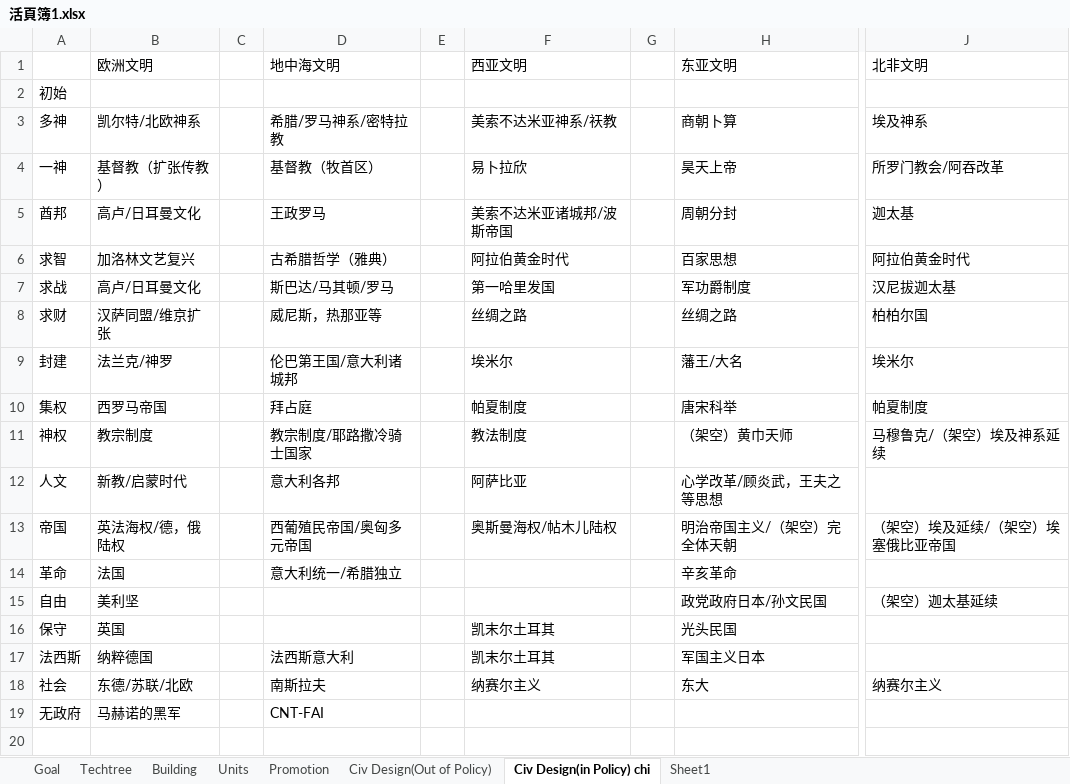
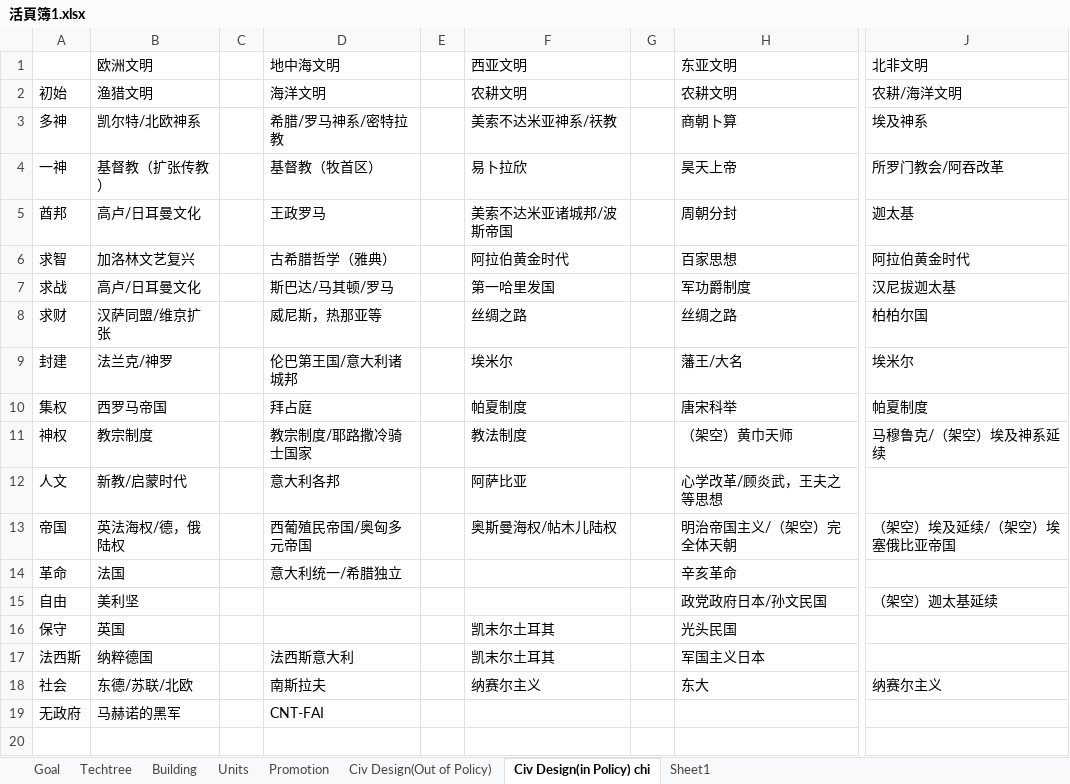
Before and after one commit to chenxing61/Emperors-and-Deities, an Excel workbook: 活頁簿1.xlsx, sheet Civ Design(in Policy) chi, drawn as a sheet; only a part is shown, gaps mark what is left out; values as stored, in another font and other column widths than the file's, no borders; the diff names each change by its address in the sheet, - before the commit and + after, or states it on an @@ line.

```diff
--- a/活頁簿1.xlsx (sheet Civ Design(in Policy) chi)
+++ b/活頁簿1.xlsx (sheet Civ Design(in Policy) chi)
-B2 (欧洲文明): (empty)
+B2 (欧洲文明): 渔猎文明
-D2 (地中海文明): (empty)
+D2 (地中海文明): 海洋文明
-F2 (西亚文明): (empty)
+F2 (西亚文明): 农耕文明
-H2 (东亚文明): (empty)
+H2 (东亚文明): 农耕文明
-J2 (北非文明): (empty)
+J2 (北非文明): 农耕/海洋文明
```
Also changed, not shown: sheet Sheet1, 1 other file.
